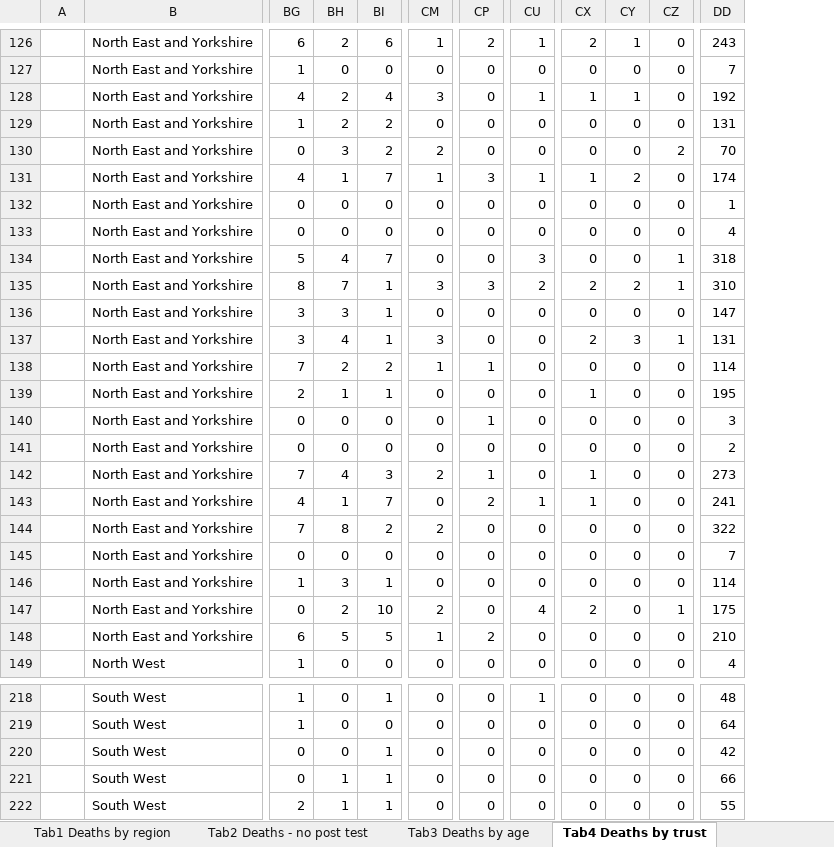
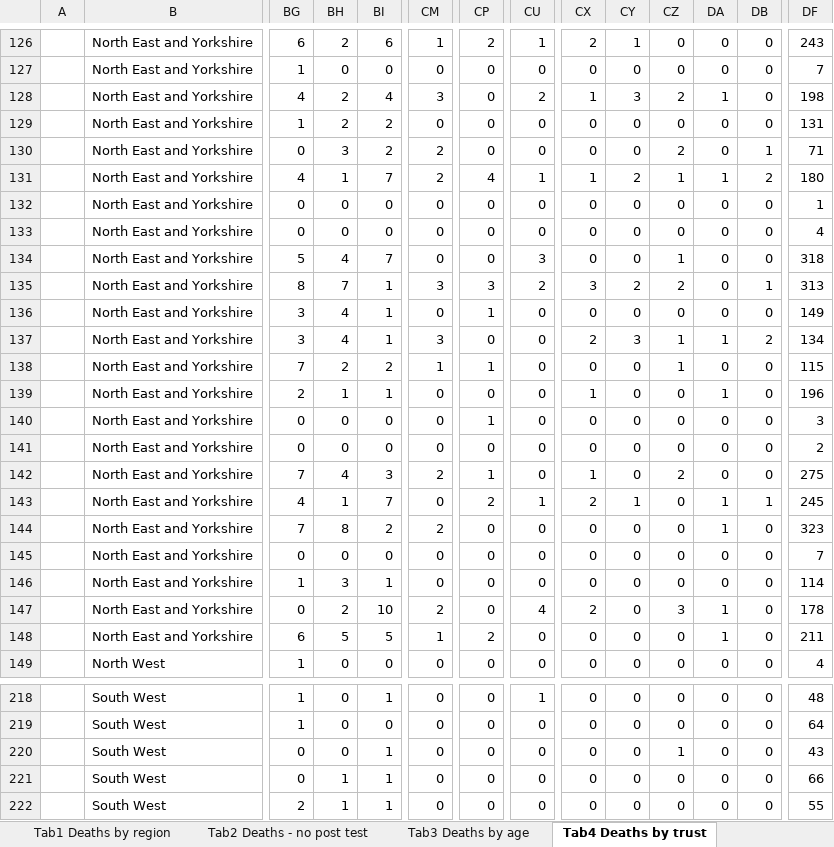
Before and after one commit to sdesilva26/Covid-19-App, an Excel workbook: Covid_19_Plots/data/COVID-19-total-announced-deaths.xlsx, sheet Tab4 Deaths by trust, drawn as a sheet; only a part is shown, gaps mark what is left out; values as stored, in another font and other column widths than the file's, no borders; conditional formats not drawn; addresses are those after the commit; the diff covers the shown part only; the diff names each change by its address in the sheet, - before the commit and + after, or states it on an @@ line.

```diff
--- a/Covid_19_Plots/data/COVID-19-total-announced-deaths.xlsx (sheet Tab4 Deaths by trust)
+++ b/Covid_19_Plots/data/COVID-19-total-announced-deaths.xlsx (sheet Tab4 Deaths by trust)
+column DA, rows 126-149: 0 | 0 | 1 | 0 | 0 | 1 | 0 | 0 | 0 | 0 | 0 | 1 | 0 | 1 | 0 | 0 | 0 | 1 | 1 | 0 | 0 | 1 | 1 | 0; rows 218-222: all 0
+column DB, rows 126-149: 0 | 0 | 0 | 0 | 1 | 2 | 0 | 0 | 0 | 1 | 0 | 2 | 0 | 0 | 0 | 0 | 0 | 1 | 0 | 0 | 0 | 0 | 0 | 0; rows 218-222: all 0
-CU128: 1
+CU128: 2
-CY128: 1
+CY128: 3
-CZ128: 0
+CZ128: 2
-DF128: 192
+DF128: 198
-DF130: 70
+DF130: 71
-CM131: 1
+CM131: 2
-CP131: 3
+CP131: 4
-CZ131: 0
+CZ131: 1
-DF131: 174
+DF131: 180
-CX135: 2
+CX135: 3
-CZ135: 1
+CZ135: 2
-DF135: 310
+DF135: 313
-BH136: 3
+BH136: 4
-CP136: 0
+CP136: 1
-DF136: 147
+DF136: 149
-DF137: 131
+DF137: 134
-CZ138: 0
+CZ138: 1
-DF138: 114
+DF138: 115
-DF139: 195
+DF139: 196
-CZ142: 0
+CZ142: 2
-DF142: 273
+DF142: 275
-CX143: 1
+CX143: 2
-CY143: 0
+CY143: 1
-DF143: 241
+DF143: 245
-DF144: 322
+DF144: 323
-CZ147: 1
+CZ147: 3
-DF147: 175
+DF147: 178
-DF148: 210
+DF148: 211
-CZ220: 0
+CZ220: 1
-DF220: 42
+DF220: 43
```
Also changed, not shown: 1 added row, 1 removed row and 169 edited cells elsewhere in this sheet, sheet Tab1 Deaths by region, sheet Tab3 Deaths by age, sheet Tab2 Deaths - no post test, sheet Contents, sheet Fig1 All deaths, charts or pictures, 1 other file.
